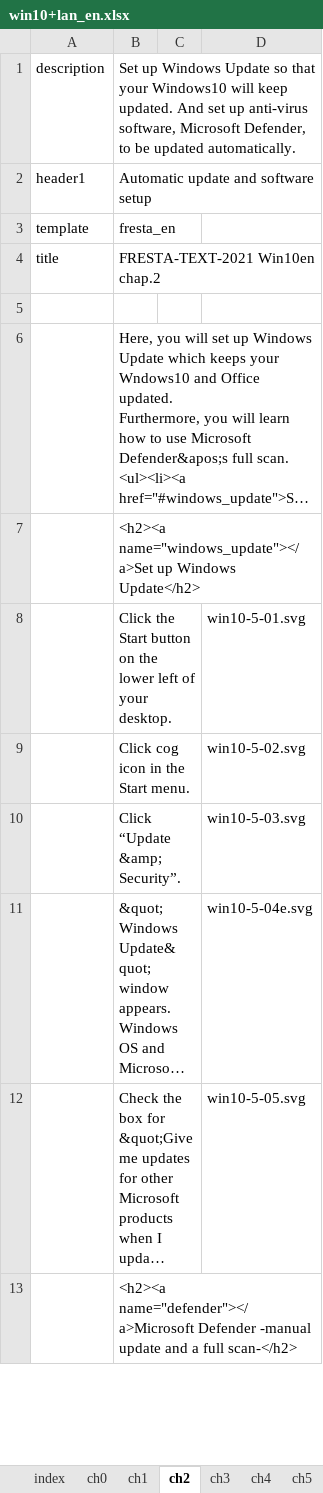
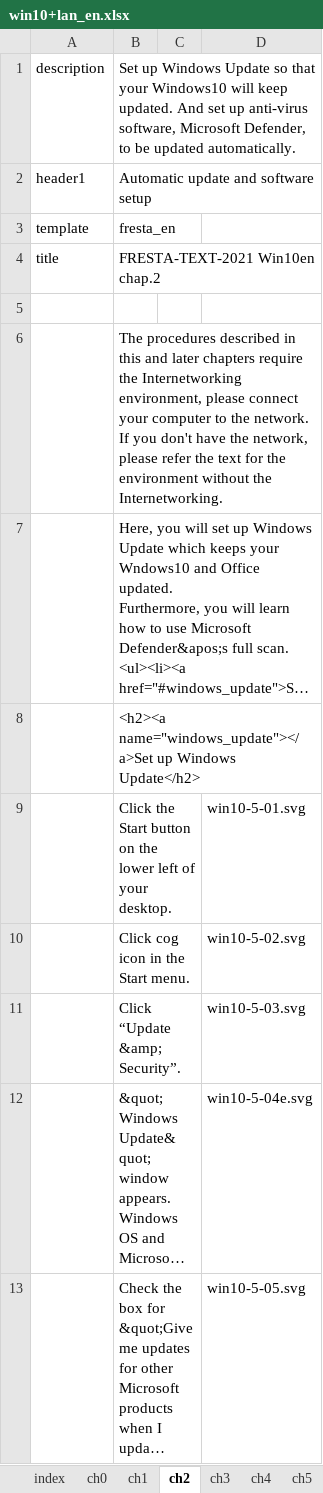
Before and after one commit to gnutar/fresta, an Excel workbook: win10+lan_en.xlsx, sheet ch2, drawn as a sheet; only a part is shown; the shorter side is filled out with more unchanged rows; long unchanged cells end in …; values as stored, in another font and other column widths than the file's, no borders; the diff names each change by its address in the sheet, - before the commit and + after, or states it on an @@ line.

Commit message:
Add some words for the step which require the Internetworking environment.

```diff
--- a/win10+lan_en.xlsx (sheet ch2)
+++ b/win10+lan_en.xlsx (sheet ch2)
+row 6:  | The procedures described in this and later chapters require the Internetworking environment, please connect your computer to the network. If you don't have the network, please refer the text for the environment without the Internetworking.
```
Also changed, not shown: macs+lan.xlsx, win10+lan.xlsx.
